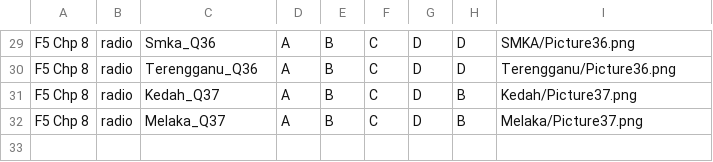
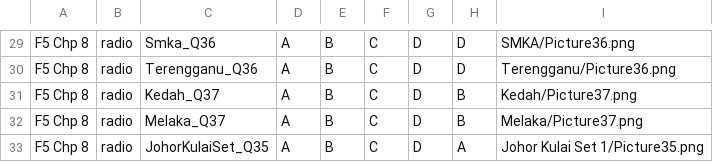
Before and after one commit to nobody0619/SPM-SEJ, a CSV file: 2025/2025 F5 Chp 8.csv, drawn as a sheet; only a part is shown, gaps mark what is left out; the diff names each change by its address in the sheet, - before the commit and + after, or states it on an @@ line.

```diff
--- a/2025/2025 F5 Chp 8.csv
+++ b/2025/2025 F5 Chp 8.csv
+row 33: F5 Chp 8 | radio | JohorKulaiSet_Q35 | A | B | C | D | A | Johor Kulai Set 1/Picture35.png
```
Also changed, not shown: 2025/2025 F5 Chp 1.csv.
